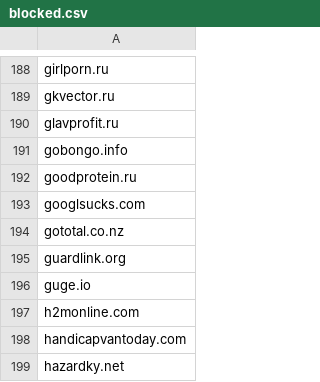
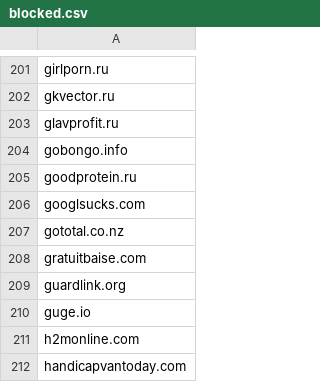
Before and after one commit to hongaar/semalt-blocker, a CSV file: domains/blocked.csv, drawn as a sheet; only a part is shown, gaps mark what is left out; the shorter side is filled out with more unchanged rows; the diff covers the shown part only; the diff names each change by its address in the sheet, - before the commit and + after, or states it on an @@ line.

```diff
--- a/domains/blocked.csv
+++ b/domains/blocked.csv
+row 208: gratuitbaise.com
```
Also changed, not shown: 30 added rows elsewhere in this file, 7 other files.
